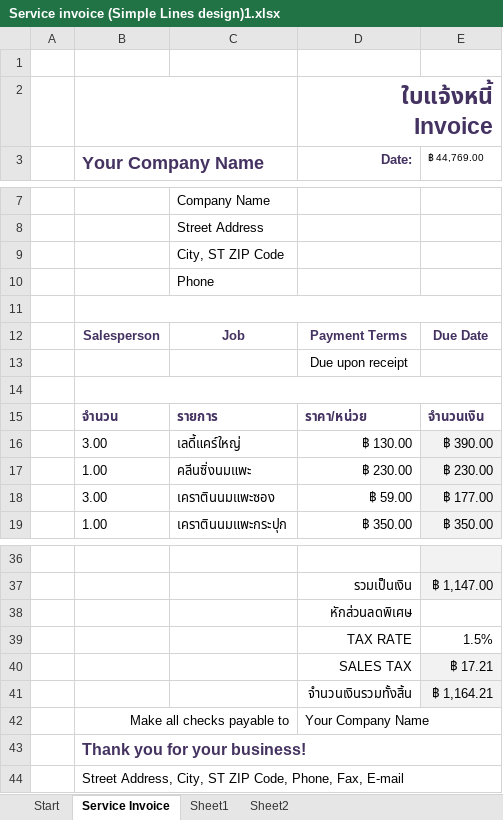
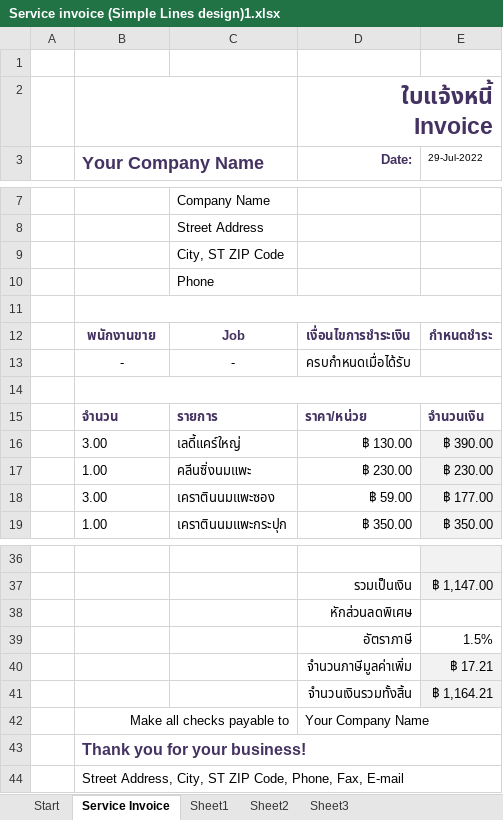
Before and after one commit to NUCHCHA519/online2022-, an Excel workbook: Service invoice (Simple Lines design)1.xlsx, sheet Service Invoice, drawn as a sheet; only a part is shown, gaps mark what is left out; values as stored, in another font and other column widths than the file's, no borders; charts and pictures and table styles not drawn; removed rows and columns are numbered as before the commit, all else as after; the diff names each change by its address in the sheet, - before the commit and + after, or states it on an @@ line.

Commit message:
Add files via upload
29-07-2022

```diff
--- a/Service invoice (Simple Lines design)1.xlsx (sheet Service Invoice)
+++ b/Service invoice (Simple Lines design)1.xlsx (sheet Service Invoice)
+sheet tab: Sheet3
-E3: ฿ 44,769.00
+E3: 29-Jul-2022
-row 12:  | Salesperson | Job | Payment Terms | Due Date
-row 13:  |  |  | Due upon receipt
+row 12:  | พนักงานขาย | Job | เงื่อนไขการชำระเงิน | กำหนดชำระ
+row 13:  | - | - | ครบกำหนดเมื่อได้รับ
-D39 (Date:): TAX RATE
+D39 (Date:): อัตราภาษี
-D40 (Date:): SALES TAX
+D40 (Date:): จำนวนภาษีมูลค่าเพิ่ม
```
Also changed, not shown: charts or pictures.
